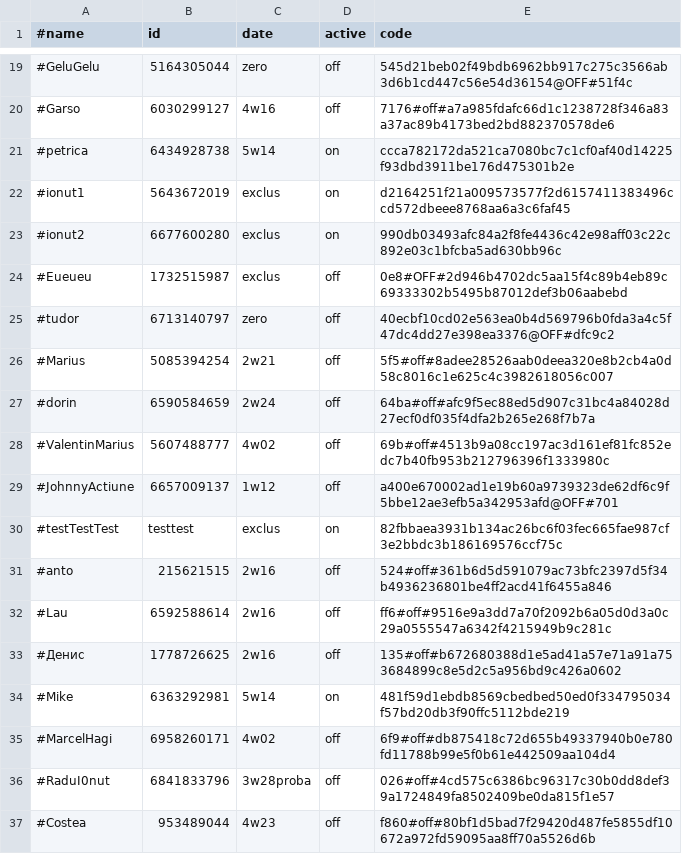
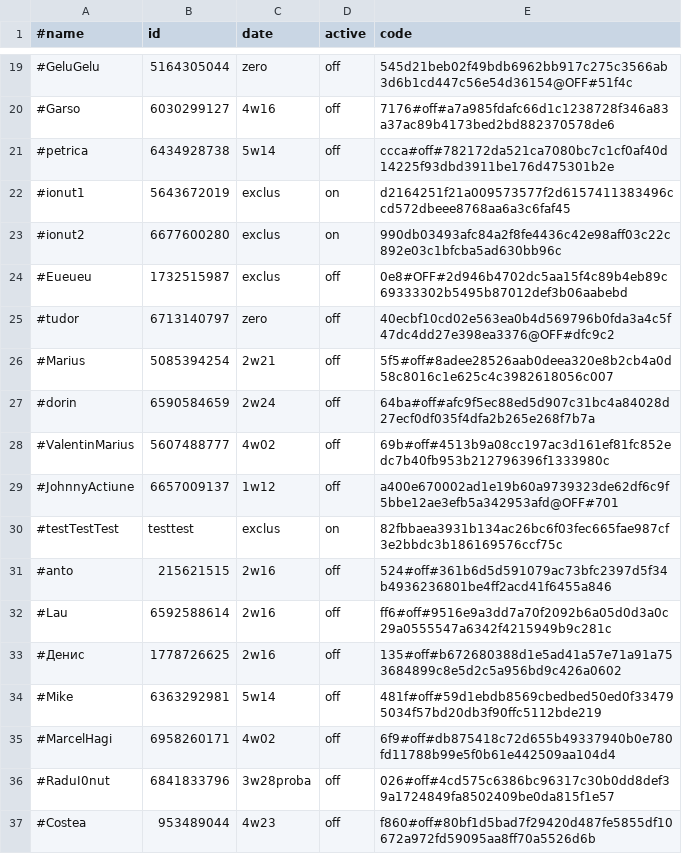
Before and after one commit to b3tin4/pro, a CSV file: gc/auth.csv, drawn as a sheet; only a part is shown, gaps mark what is left out.

Commit message:
Update auth.csv

```diff
--- a/gc/auth.csv
+++ b/gc/auth.csv
@@ -20,3 +20,3 @@
 #Garso,6030299127,4w16,off,7176#off#a7a985fdafc66d1c1238728f346a83a37ac89b4173bed2bd882370578de6
-#petrica,6434928738,5w14,on,ccca782172da521ca7080bc7c1cf0af40d14225f93dbd3911be176d475301b2e
+#petrica,6434928738,5w14,off,ccca#off#782172da521ca7080bc7c1cf0af40d14225f93dbd3911be176d475301b2e
 #ionut1,5643672019,exclus,on,d2164251f21a009573577f2d6157411383496ccd572dbeee8768aa6a3c6faf45
@@ -33,3 +33,3 @@
 #Денис,1778726625,2w16,off,135#off#b672680388d1e5ad41a57e71a91a753684899c8e5d2c5a956bd9c426a0602
-#Mike,6363292981,5w14,on,481f59d1ebdb8569cbedbed50ed0f334795034f57bd20db3f90ffc5112bde219
+#Mike,6363292981,5w14,off,481f#off#59d1ebdb8569cbedbed50ed0f334795034f57bd20db3f90ffc5112bde219
 #MarcelHagi,6958260171,4w02,off,6f9#off#db875418c72d655b49337940b0e780fd11788b99e5f0b61e442509aa104d4
```
